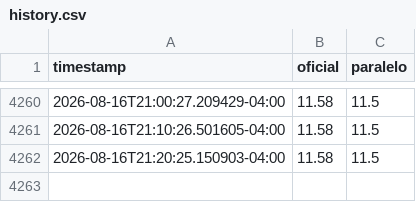
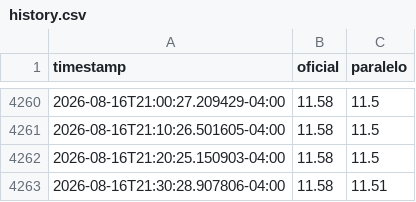
Before and after one commit to STE2025LLC/Calculadora-P2P, a CSV file: state/history.csv, drawn as a sheet; only a part is shown, gaps mark what is left out.

```diff
--- a/state/history.csv
+++ b/state/history.csv
@@ -4262 +4262,2 @@ timestamp,oficial,paralelo
 2026-08-16T21:20:25.150903-04:00,11.58,11.5
+2026-08-16T21:30:28.907806-04:00,11.58,11.51
```
Also changed, not shown: 1 other file.
